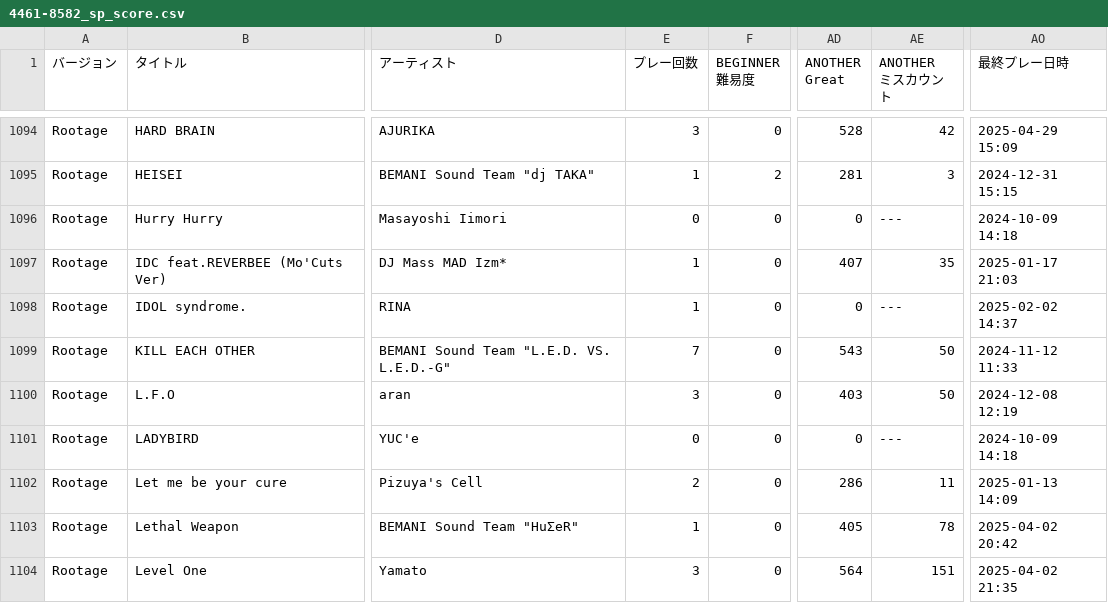
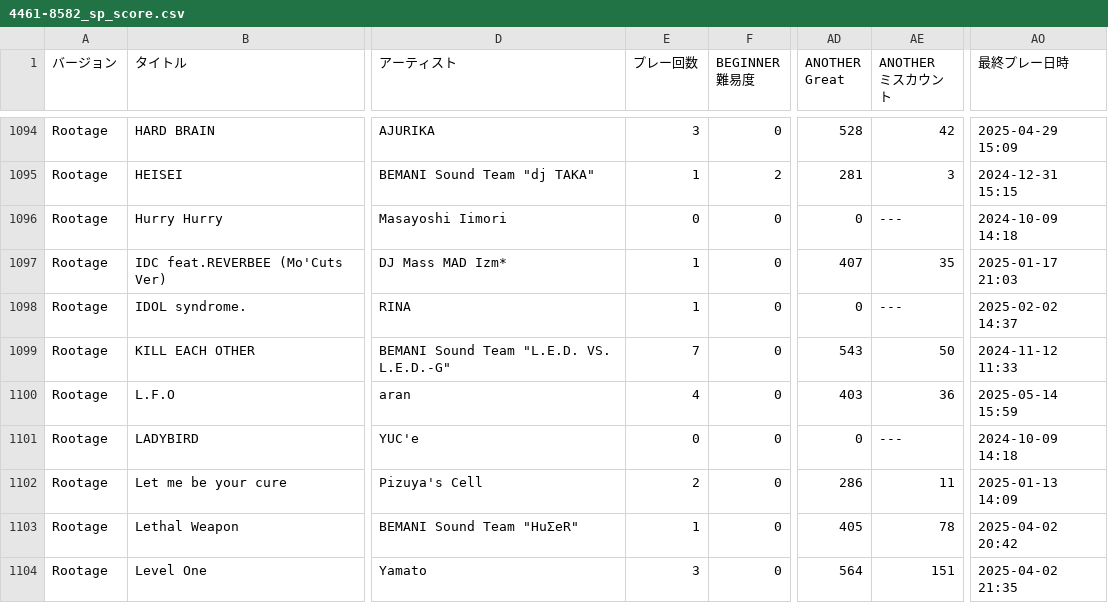
Before and after one commit to yozawa4662/iidx-csv, a CSV file: data/4461-8582_sp_score.csv, drawn as a sheet; only a part is shown, gaps mark what is left out; the diff covers the shown part only; the diff names each change by its address in the sheet, - before the commit and + after, or states it on an @@ line.

Commit message:
2025/05/14

```diff
--- a/data/4461-8582_sp_score.csv
+++ b/data/4461-8582_sp_score.csv
-E1100 (プレー回数): 3
+E1100 (プレー回数): 4
-AE1100 (ANOTHER ミスカウント): 50
+AE1100 (ANOTHER ミスカウント): 36
-AO1100 (最終プレー日時): 2024-12-08 12:19
+AO1100 (最終プレー日時): 2025-05-14 15:59
```
Also changed, not shown: 124 edited cells elsewhere in this file.
